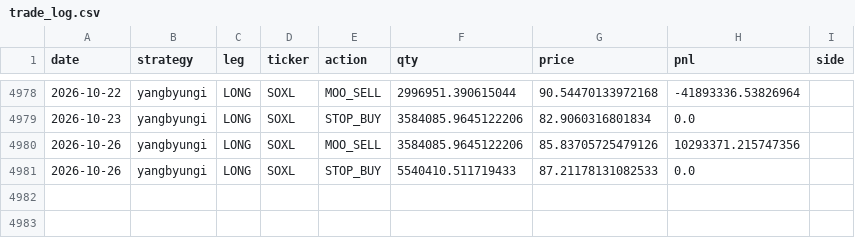
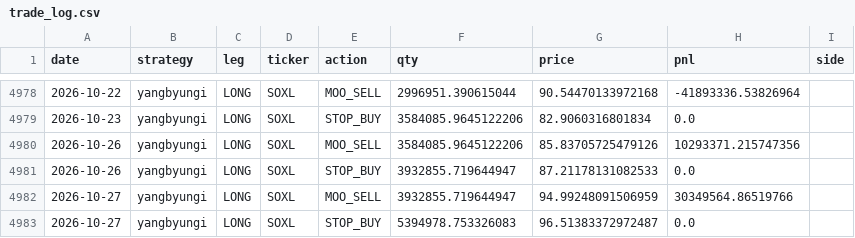
Before and after one commit to sunghakg/bube-v1-dashboard, a CSV file: data/v2_final/trade_log.csv, drawn as a sheet; only a part is shown, gaps mark what is left out.

```diff
--- a/data/v2_final/trade_log.csv
+++ b/data/v2_final/trade_log.csv
@@ -4980,2 +4980,4 @@ date,strategy,leg,ticker,action,qty,price,pnl,side
 2026-10-26,yangbyungi,LONG,SOXL,MOO_SELL,3584085.9645122206,85.83705725479126,10293371.215747356,
-2026-10-26,yangbyungi,LONG,SOXL,STOP_BUY,5540410.511719433,87.21178131082533,0.0,
+2026-10-26,yangbyungi,LONG,SOXL,STOP_BUY,3932855.719644947,87.21178131082533,0.0,
+2026-10-27,yangbyungi,LONG,SOXL,MOO_SELL,3932855.719644947,94.99248091506959,30349564.86519766,
+2026-10-27,yangbyungi,LONG,SOXL,STOP_BUY,5394978.753326083,96.51383372972487,0.0,
```
Also changed, not shown: data/champ_nomargin/daily.csv, data/champ_nomargin/equity_curves.csv, 12 other files.
